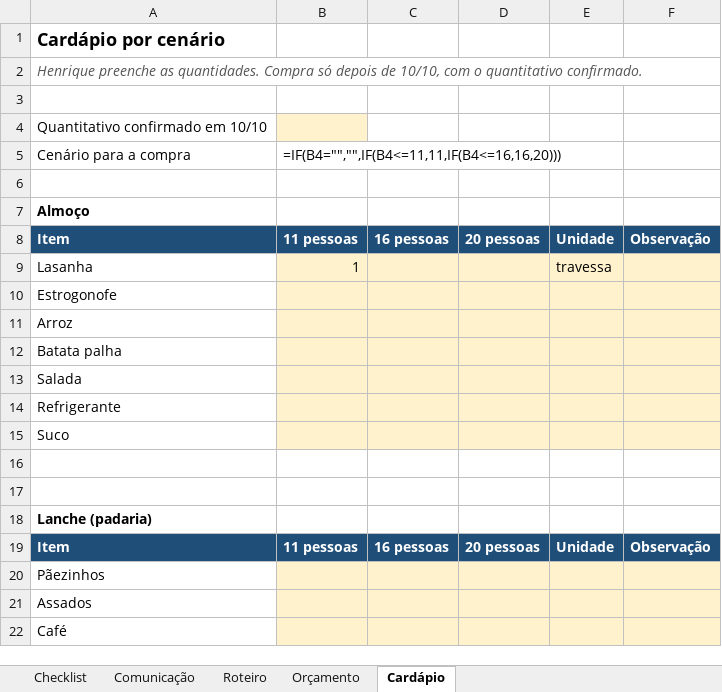
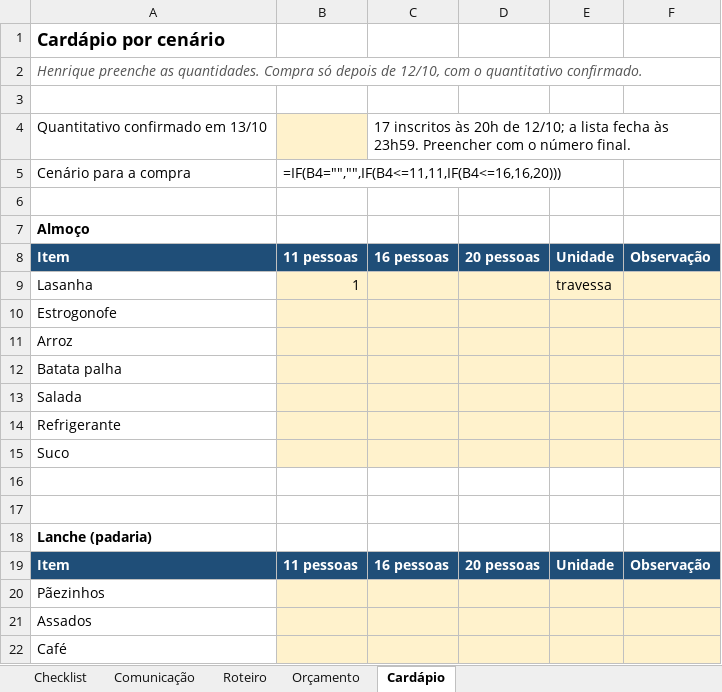
Before and after one commit to arthurfjadecastro/technetalks, an Excel workbook: outputs/AI-002/planejamento-evento.xlsx, sheet Cardápio, drawn as a sheet; values as stored, in another font and other column widths than the file's, no borders; formulas without a stored value are shown as written; removed rows and columns are numbered as before the commit, all else as after; the diff names each change by its address in the sheet, - before the commit and + after, or states it on an @@ line.

```diff
--- a/outputs/AI-002/planejamento-evento.xlsx (sheet Cardápio)
+++ b/outputs/AI-002/planejamento-evento.xlsx (sheet Cardápio)
-A2: …depois de 10/10, com o…
+A2: …depois de 12/10, com o…
-row 4: Quantitativo confirmado em 10/10
+row 4: Quantitativo confirmado em 13/10 |  | 17 inscritos às 20h de 12/10; a lista fecha às 23h59. Preencher com o número final.
```
Also changed, not shown: sheet Checklist, sheet Comunicação, sheet Orçamento, sheet Roteiro, 16 other files.
